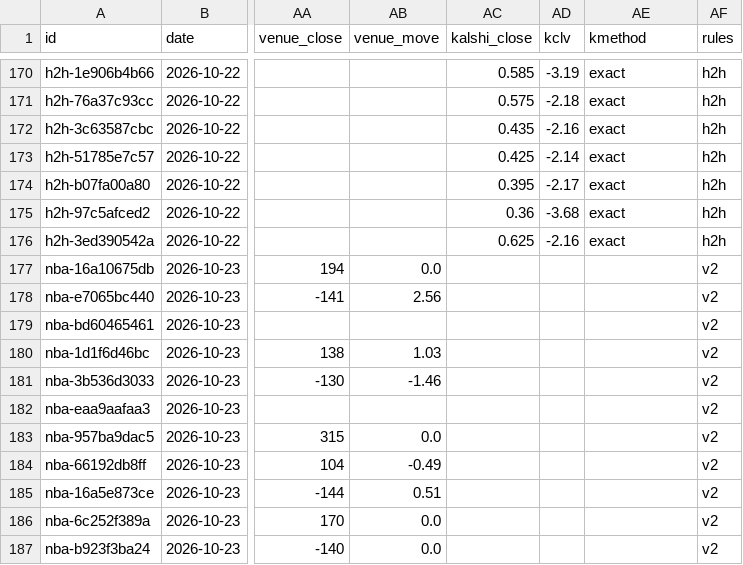
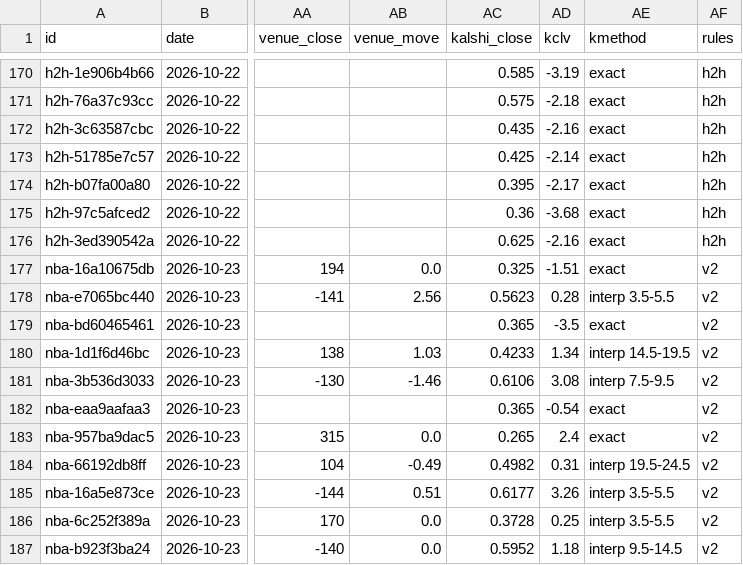
Before and after one commit to grahambirch99/beat-the-close, a CSV file: data/nba/paper.csv, drawn as a sheet; only a part is shown, gaps mark what is left out; the diff covers the shown part only; the diff names each change by its address in the sheet, - before the commit and + after, or states it on an @@ line.

Commit message:
nba paper bets 2026-10-23T22:05Z

```diff
--- a/data/nba/paper.csv
+++ b/data/nba/paper.csv
-AC177 (kalshi_close): (empty)
+AC177 (kalshi_close): 0.325
-AD177 (kclv): (empty)
+AD177 (kclv): -1.51
-AE177 (kmethod): (empty)
+AE177 (kmethod): exact
-AC178 (kalshi_close): (empty)
+AC178 (kalshi_close): 0.5623
-AD178 (kclv): (empty)
+AD178 (kclv): 0.28
-AE178 (kmethod): (empty)
+AE178 (kmethod): interp 3.5-5.5
-AC179 (kalshi_close): (empty)
+AC179 (kalshi_close): 0.365
-AD179 (kclv): (empty)
+AD179 (kclv): -3.5
-AE179 (kmethod): (empty)
+AE179 (kmethod): exact
-AC180 (kalshi_close): (empty)
+AC180 (kalshi_close): 0.4233
-AD180 (kclv): (empty)
+AD180 (kclv): 1.34
-AE180 (kmethod): (empty)
+AE180 (kmethod): interp 14.5-19.5
-AC181 (kalshi_close): (empty)
+AC181 (kalshi_close): 0.6106
-AD181 (kclv): (empty)
+AD181 (kclv): 3.08
-AE181 (kmethod): (empty)
+AE181 (kmethod): interp 7.5-9.5
-AC182 (kalshi_close): (empty)
+AC182 (kalshi_close): 0.365
-AD182 (kclv): (empty)
+AD182 (kclv): -0.54
-AE182:AE183 (kmethod): (empty)
+AE182:AE183 (kmethod): exact
-AC183 (kalshi_close): (empty)
+AC183 (kalshi_close): 0.265
-AD183 (kclv): (empty)
+AD183 (kclv): 2.4
-AC184 (kalshi_close): (empty)
+AC184 (kalshi_close): 0.4982
-AD184 (kclv): (empty)
+AD184 (kclv): 0.31
-AE184 (kmethod): (empty)
+AE184 (kmethod): interp 19.5-24.5
-AC185 (kalshi_close): (empty)
+AC185 (kalshi_close): 0.6177
-AD185 (kclv): (empty)
+AD185 (kclv): 3.26
-AE185:AE186 (kmethod): (empty)
+AE185:AE186 (kmethod): interp 3.5-5.5
-AC186 (kalshi_close): (empty)
+AC186 (kalshi_close): 0.3728
-AD186 (kclv): (empty)
+AD186 (kclv): 0.25
-AC187 (kalshi_close): (empty)
+AC187 (kalshi_close): 0.5952
-AD187 (kclv): (empty)
+AD187 (kclv): 1.18
-AE187 (kmethod): (empty)
+AE187 (kmethod): interp 9.5-14.5
```
Also changed, not shown: 42 edited cells elsewhere in this file, 1 other file.
